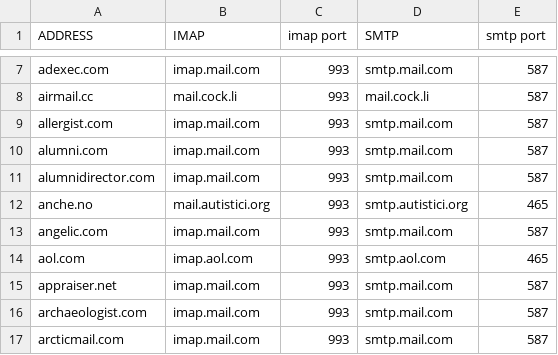
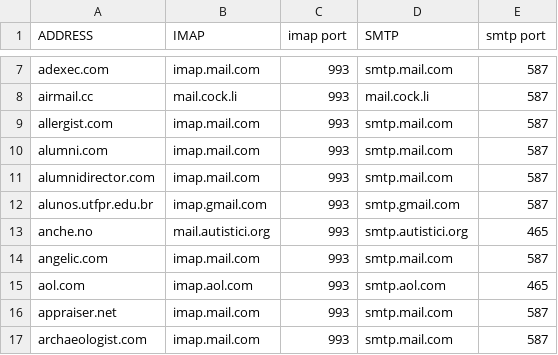
Before and after one commit to LukeSmithxyz/mutt-wizard, a CSV file: share/domains.csv, drawn as a sheet; only a part is shown, gaps mark what is left out; the shorter side is filled out with more unchanged rows.

Commit message:
Added UTFPR Student Mail domain

```diff
--- a/share/domains.csv
+++ b/share/domains.csv
@@ -11,2 +11,3 @@ alumni.com,imap.mail.com,993,smtp.mail.com,587
 alumnidirector.com,imap.mail.com,993,smtp.mail.com,587
+alunos.utfpr.edu.br,imap.gmail.com,993,smtp.gmail.com,587
 anche.no,mail.autistici.org,993,smtp.autistici.org,465
```
